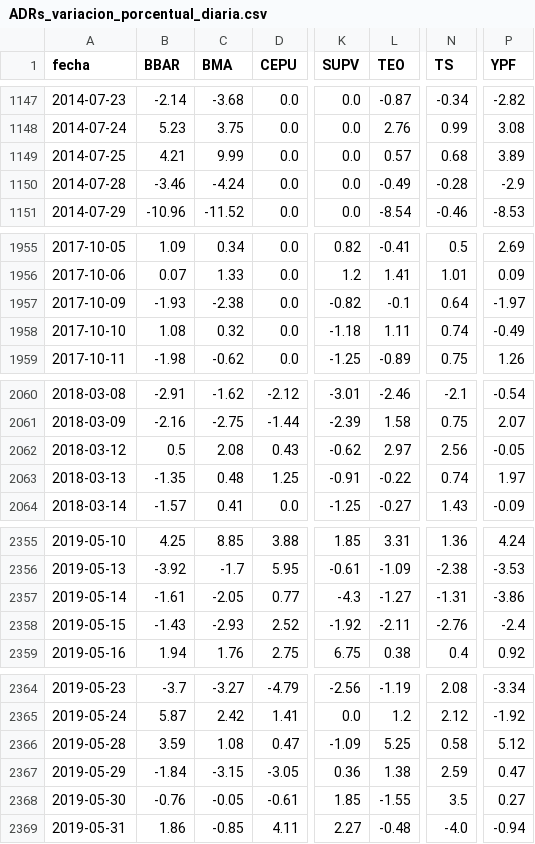
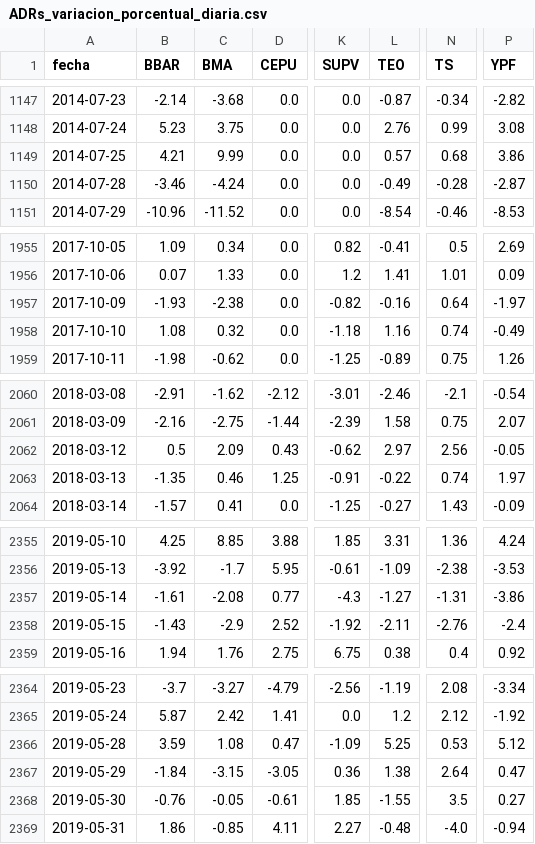
Before and after one commit to jesusrobles824/base-de-datos, a CSV file: ADRs_variacion_porcentual_diaria.csv, drawn as a sheet; only a part is shown, gaps mark what is left out; the diff names each change by its address in the sheet, - before the commit and + after, or states it on an @@ line.

```diff
--- a/ADRs_variacion_porcentual_diaria.csv
+++ b/ADRs_variacion_porcentual_diaria.csv
-P1149 (YPF): 3.89
+P1149 (YPF): 3.86
-P1150 (YPF): -2.9
+P1150 (YPF): -2.87
-L1957 (TEO): -0.1
+L1957 (TEO): -0.16
-L1958 (TEO): 1.11
+L1958 (TEO): 1.16
-C2062 (BMA): 2.08
+C2062 (BMA): 2.09
-C2063 (BMA): 0.48
+C2063 (BMA): 0.46
-C2357 (BMA): -2.05
+C2357 (BMA): -2.08
-C2358 (BMA): -2.93
+C2358 (BMA): -2.9
-N2366 (TS): 0.58
+N2366 (TS): 0.53
-N2367 (TS): 2.59
+N2367 (TS): 2.64
```
Also changed, not shown: Precios_ADRs.csv.
